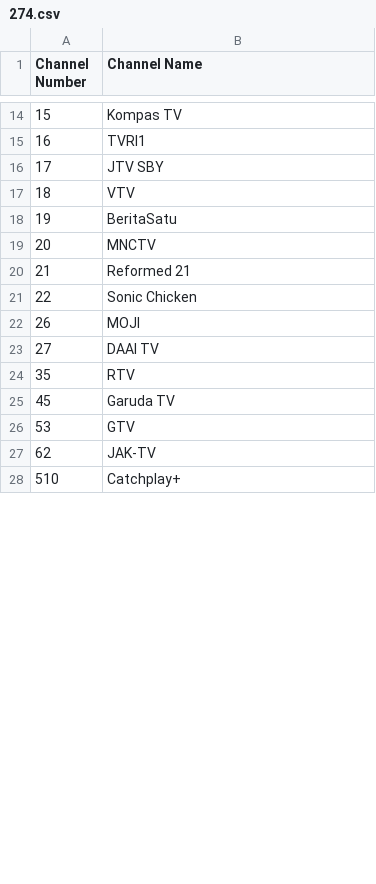
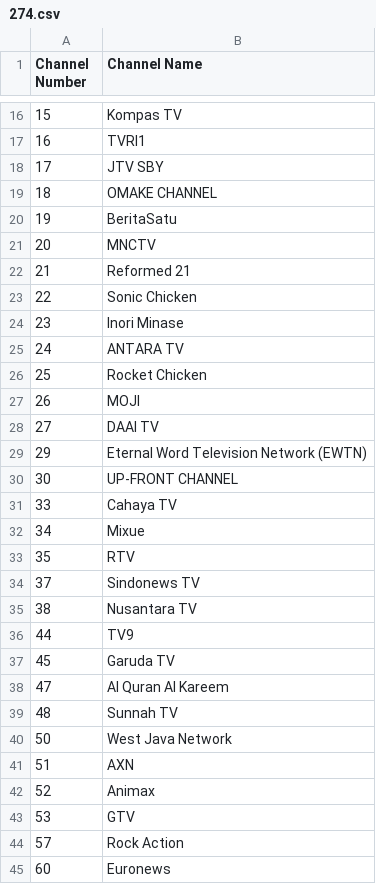
Before and after one commit to TG635-alt126xA/ExtendedMaster113, a CSV file: 274.csv, drawn as a sheet; only a part is shown, gaps mark what is left out; the shorter side is filled out with more unchanged rows; the diff covers the shown part only.

Commit message:
Update 274.csv

```diff
--- a/274.csv
+++ b/274.csv
@@ -16,3 +18,3 @@ Channel Number,Channel Name
 17,JTV SBY
-18,VTV
+18,OMAKE CHANNEL
 19,BeritaSatu
@@ -21,6 +23,23 @@ Channel Number,Channel Name
 22,Sonic Chicken
+23,Inori Minase
+24,ANTARA TV
+25,Rocket Chicken
 26,MOJI
 27,DAAI TV
+29,Eternal Word Television Network (EWTN)
+30,UP-FRONT CHANNEL
+33,Cahaya TV
+34,Mixue
 35,RTV
+37,Sindonews TV
+38,Nusantara TV
+44,TV9
 45,Garuda TV
+47,Al Quran Al Kareem
+48,Sunnah TV
+50,West Java Network
+51,AXN
+52,Animax
 53,GTV
+57,Rock Action
+60,Euronews
```
Also changed, not shown: 9 added rows, 1 removed row and 4 edited cells elsewhere in this file.
